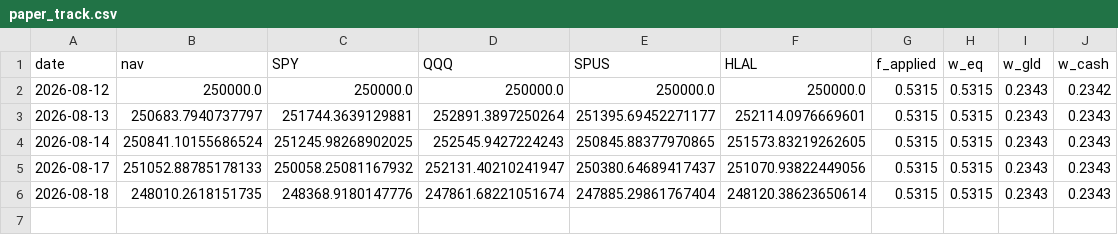
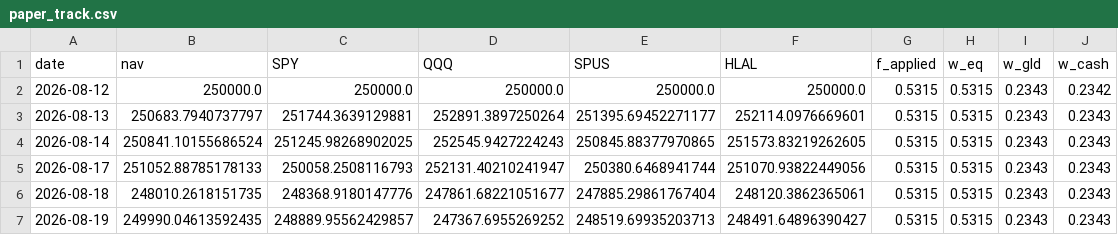
Before and after one commit to shaqebadi/fortress-dashboard, a CSV file: data/paper_track.csv, drawn as a sheet.

```diff
--- a/data/paper_track.csv
+++ b/data/paper_track.csv
@@ -4,3 +4,4 @@ date,nav,SPY,QQQ,SPUS,HLAL,f_applied,w_eq,w_gld,w_cash
 2026-08-14,250841.10155686524,251245.98268902025,252545.9427224243,250845.88377970865,251573.83219262605,0.5315,0.5315,0.2343,0.2343
-2026-08-17,251052.88785178133,250058.25081167932,252131.40210241947,250380.64689417437,251070.93822449056,0.5315,0.5315,0.2343,0.2343
-2026-08-18,248010.2618151735,248368.9180147776,247861.68221051674,247885.29861767404,248120.38623650614,0.5315,0.5315,0.2343,0.2343
+2026-08-17,251052.88785178133,250058.2508116793,252131.40210241947,250380.6468941744,251070.93822449056,0.5315,0.5315,0.2343,0.2343
+2026-08-18,248010.2618151735,248368.9180147776,247861.68221051677,247885.29861767404,248120.3862365061,0.5315,0.5315,0.2343,0.2343
+2026-08-19,249990.04613592435,248889.95562429857,247367.6955269252,248519.69935203713,248491.64896390427,0.5315,0.5315,0.2343,0.2343
```
Also changed, not shown: data/core_returns.csv, 3 other files.
